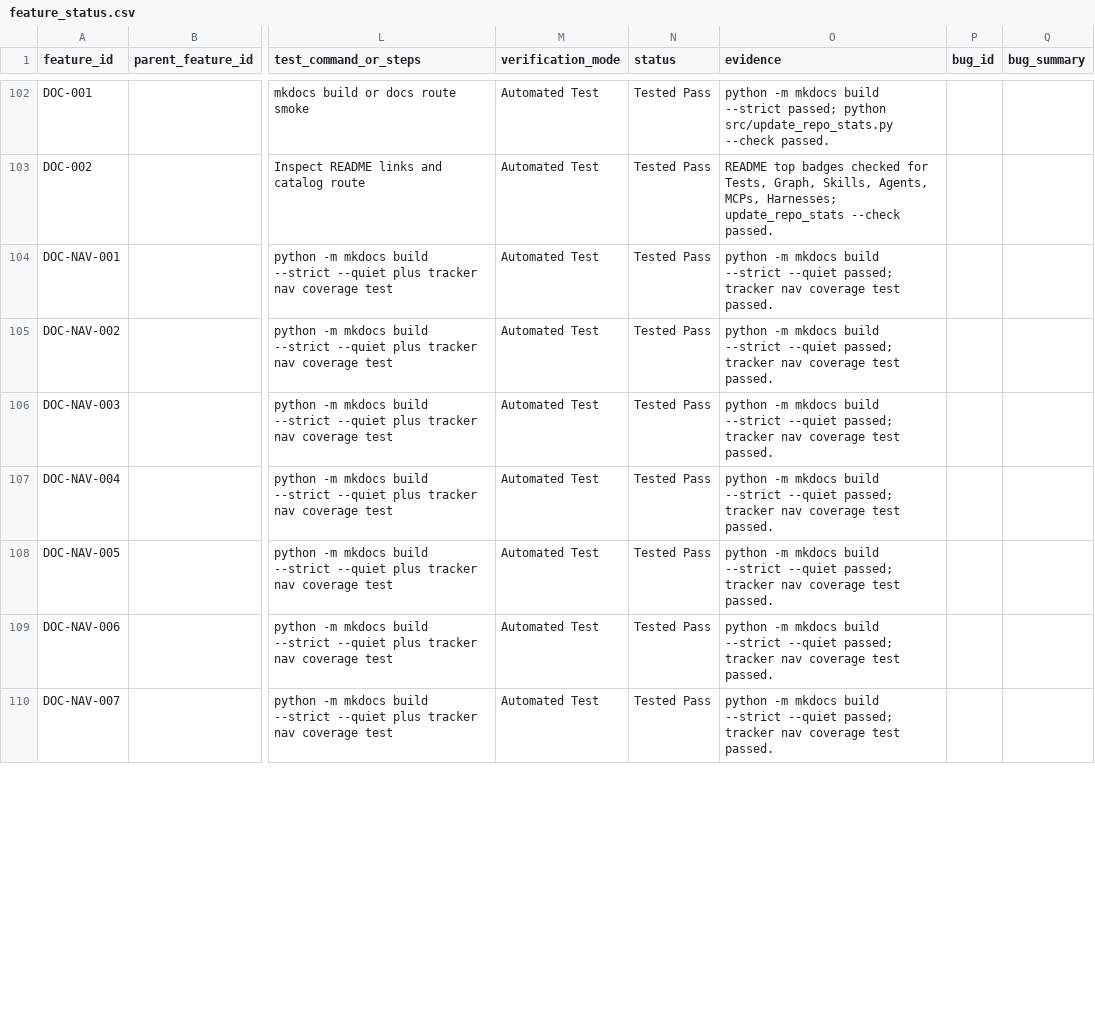
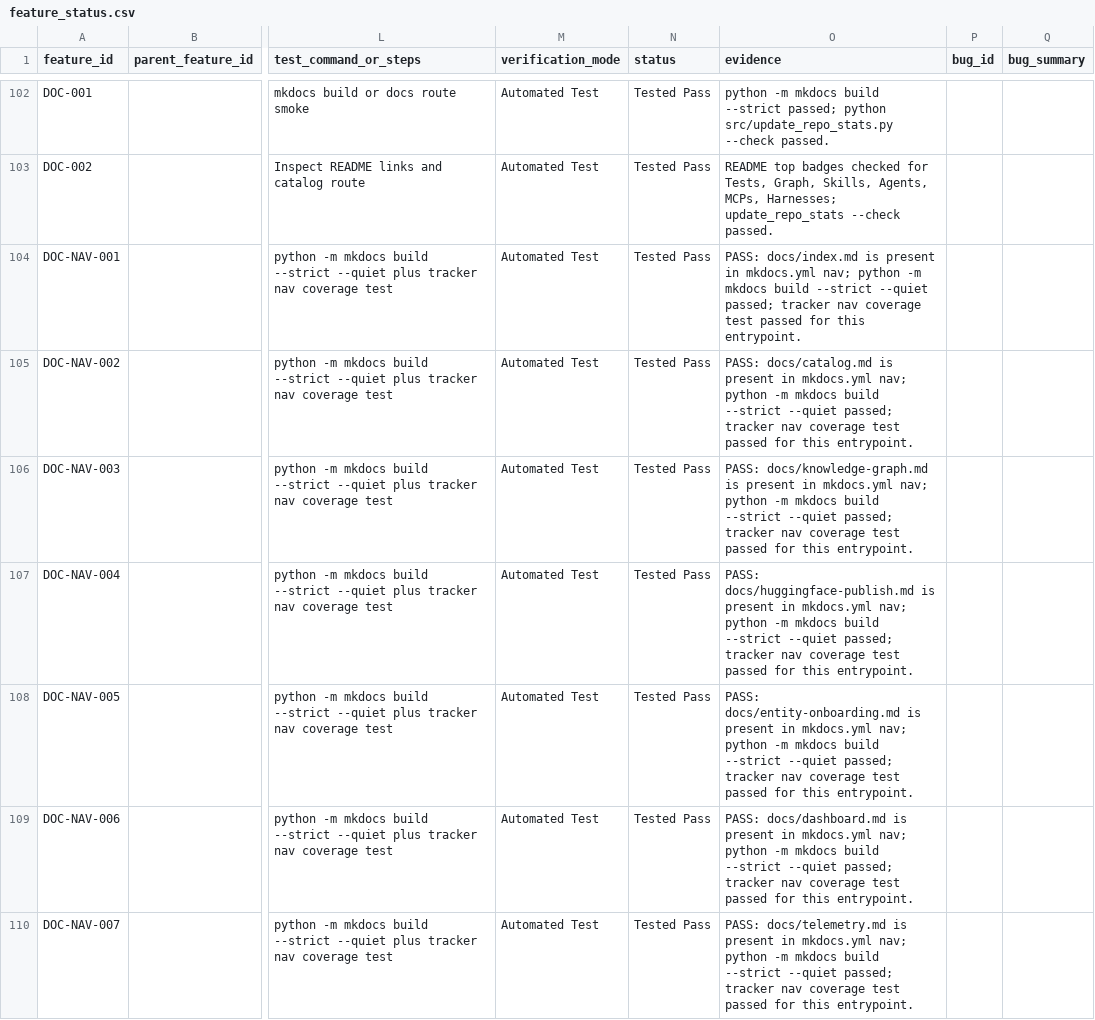
Before and after one commit to stevesolun/ctx, a CSV file: qa/feature_status.csv, drawn as a sheet; only a part is shown, gaps mark what is left out; the diff covers the shown part only; the diff names each change by its address in the sheet, - before the commit and + after, or states it on an @@ line.

Commit message:
qa: close review workbench backlog

```diff
--- a/qa/feature_status.csv
+++ b/qa/feature_status.csv
-O104 (evidence): python -m mkdocs build --strict --quiet passed; tracker nav coverage test passed.
+O104 (evidence): PASS: docs/index.md is present in mkdocs.yml nav; python -m mkdocs build --strict --quiet passed; tracker nav coverage test passed for this entrypoint.
-O105 (evidence): python -m mkdocs build --strict --quiet passed; tracker nav coverage test passed.
+O105 (evidence): PASS: docs/catalog.md is present in mkdocs.yml nav; python -m mkdocs build --strict --quiet passed; tracker nav coverage test passed for this entrypoint.
-O106 (evidence): python -m mkdocs build --strict --quiet passed; tracker nav coverage test passed.
+O106 (evidence): PASS: docs/knowledge-graph.md is present in mkdocs.yml nav; python -m mkdocs build --strict --quiet passed; tracker nav coverage test passed for this entrypoint.
-O107 (evidence): python -m mkdocs build --strict --quiet passed; tracker nav coverage test passed.
+O107 (evidence): PASS: docs/huggingface-publish.md is present in mkdocs.yml nav; python -m mkdocs build --strict --quiet passed; tracker nav coverage test passed for this entrypoint.
-O108 (evidence): python -m mkdocs build --strict --quiet passed; tracker nav coverage test passed.
+O108 (evidence): PASS: docs/entity-onboarding.md is present in mkdocs.yml nav; python -m mkdocs build --strict --quiet passed; tracker nav coverage test passed for this entrypoint.
-O109 (evidence): python -m mkdocs build --strict --quiet passed; tracker nav coverage test passed.
+O109 (evidence): PASS: docs/dashboard.md is present in mkdocs.yml nav; python -m mkdocs build --strict --quiet passed; tracker nav coverage test passed for this entrypoint.
-O110 (evidence): python -m mkdocs build --strict --quiet passed; tracker nav coverage test passed.
+O110 (evidence): PASS: docs/telemetry.md is present in mkdocs.yml nav; python -m mkdocs build --strict --quiet passed; tracker nav coverage test passed for this entrypoint.
```
Also changed, not shown: 33 edited cells elsewhere in this file, qa/bug_smoke_status.csv, 19 other files.
